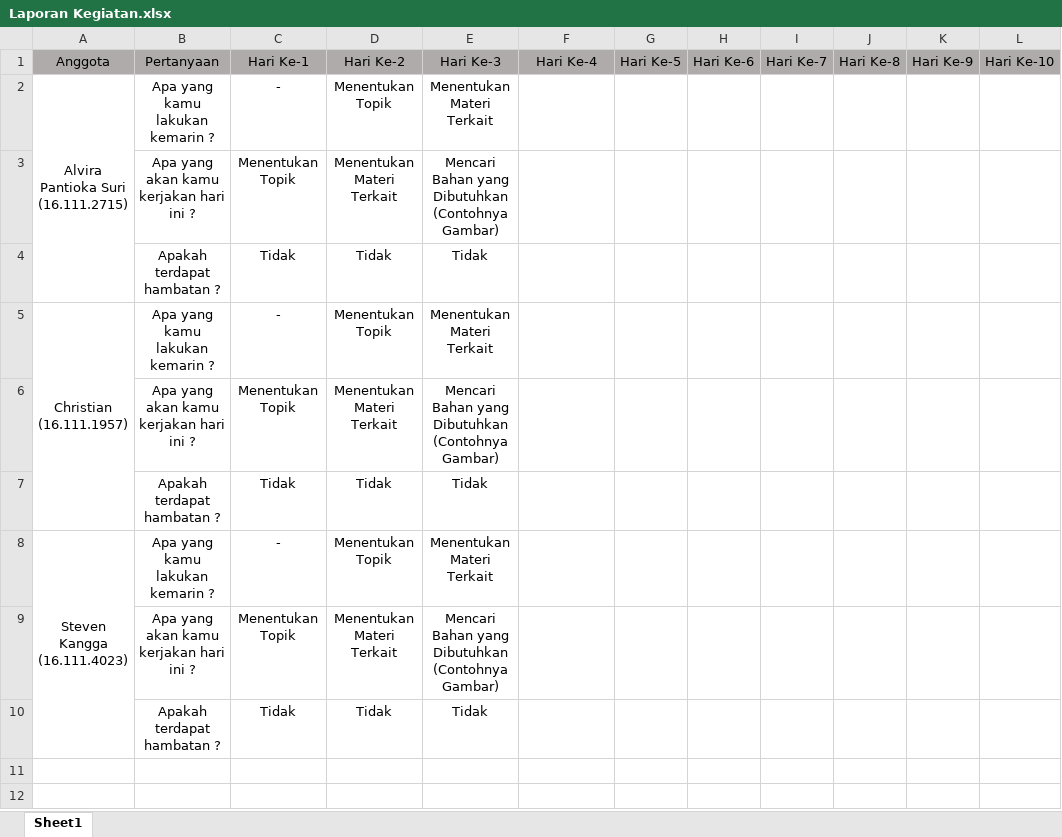
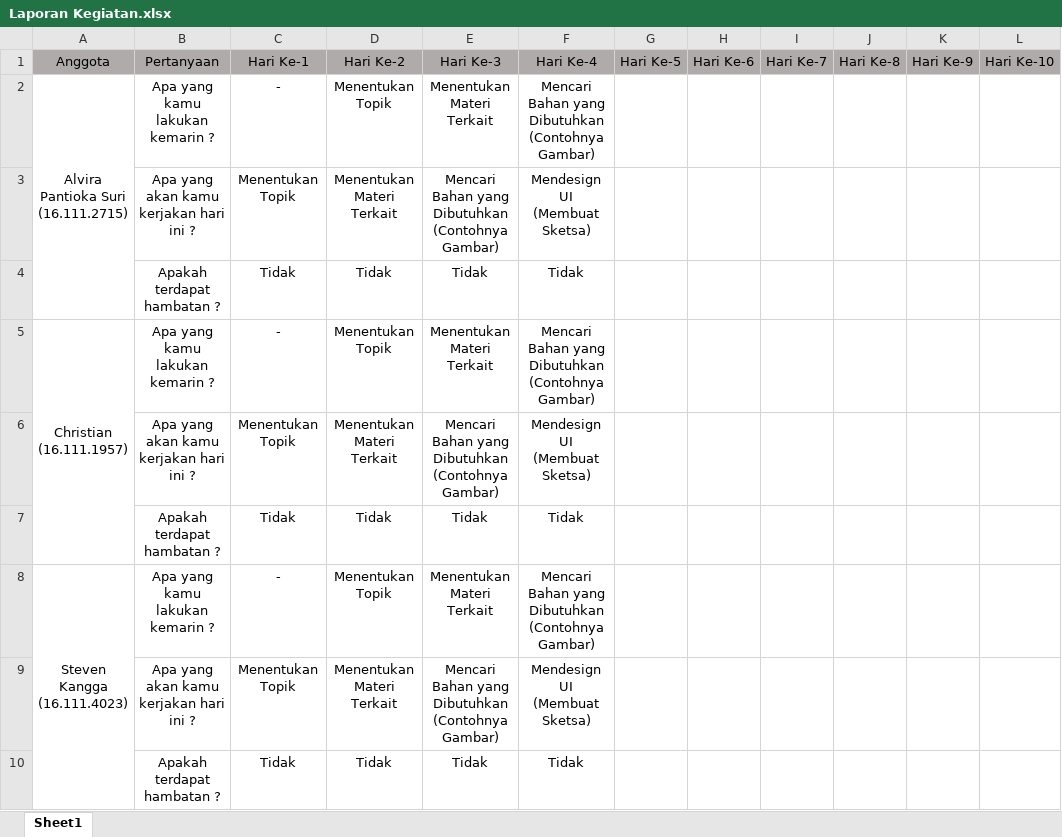
Before and after one commit to stevenkangga/Project, an Excel workbook: Laporan Kegiatan.xlsx, sheet Sheet1, drawn as a sheet; only a part is shown; values as stored, in another font and other column widths than the file's, no borders; ↵ is a line break in a cell; the diff names each change by its address in the sheet, - before the commit and + after, or states it on an @@ line.

```diff
--- a/Laporan Kegiatan.xlsx (sheet Sheet1)
+++ b/Laporan Kegiatan.xlsx (sheet Sheet1)
-F2: (empty)
+F2: Mencari Bahan yang ↵ Dibutuhkan (Contohnya ↵ Gambar)
-F3: (empty)
+F3: Mendesign UI ↵ (Membuat Sketsa)
-F4: (empty)
+F4: Tidak
-F5: (empty)
+F5: Mencari Bahan yang ↵ Dibutuhkan (Contohnya ↵ Gambar)
-F6: (empty)
+F6: Mendesign UI ↵ (Membuat Sketsa)
-F7: (empty)
+F7: Tidak
-F8: (empty)
+F8: Mencari Bahan yang ↵ Dibutuhkan (Contohnya ↵ Gambar)
-F9: (empty)
+F9: Mendesign UI ↵ (Membuat Sketsa)
-F10: (empty)
+F10: Tidak
```
Also changed, not shown: 1 other file.
